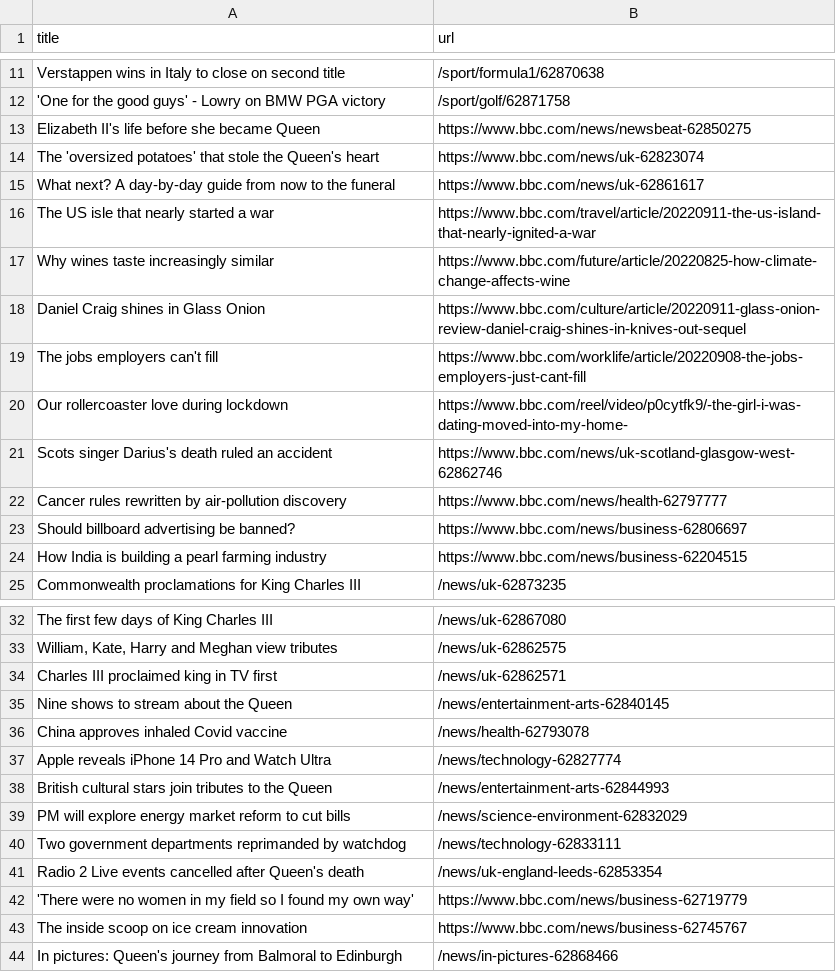
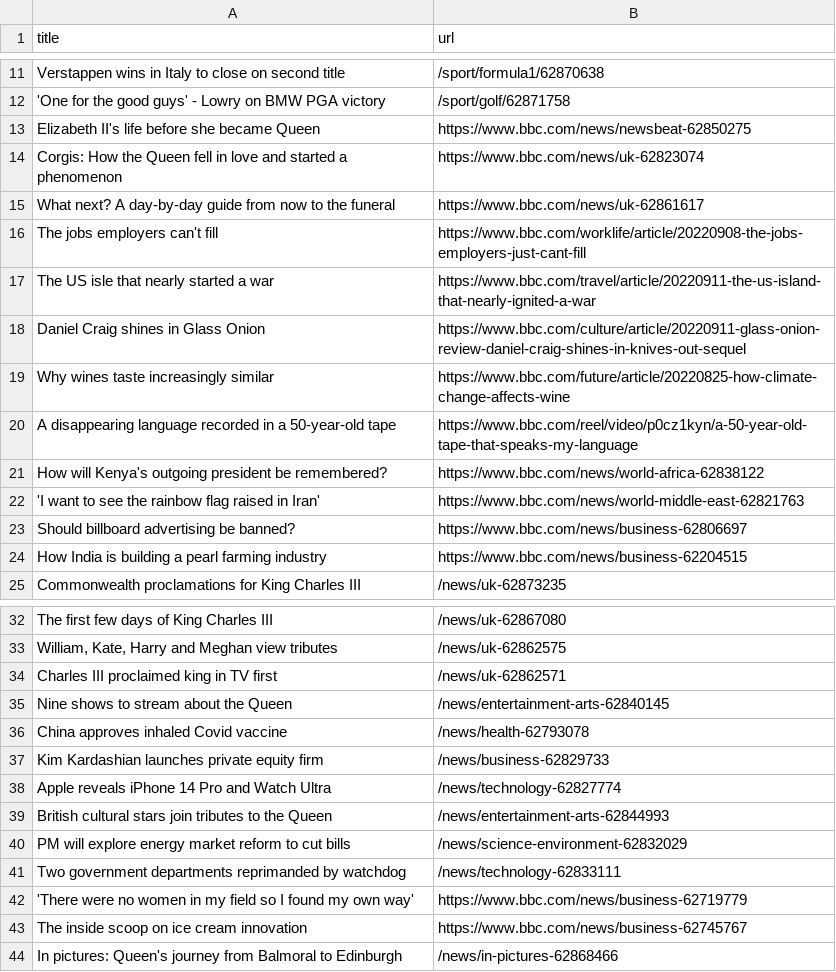
Before and after one commit to stanleydai/automatic-scraper, a CSV file: bbc.csv, drawn as a sheet; only a part is shown, gaps mark what is left out.

```diff
--- a/bbc.csv
+++ b/bbc.csv
@@ -13,11 +13,11 @@ Verstappen wins in Italy to close on second title,/sport/formula1/62870638
 Elizabeth II's life before she became Queen,https://www.bbc.com/news/newsbeat-62850275
-The 'oversized potatoes' that stole the Queen's heart,https://www.bbc.com/news/uk-62823074
+Corgis: How the Queen fell in love and started a phenomenon,https://www.bbc.com/news/uk-62823074
 What next? A day-by-day guide from now to the funeral,https://www.bbc.com/news/uk-62861617
+The jobs employers can't fill,https://www.bbc.com/worklife/article/20220908-the-jobs-employers-just-cant-fill
 The US isle that nearly started a war,https://www.bbc.com/travel/article/20220911-the-us-island-that-nearly-ignited-a-war
+Daniel Craig shines in Glass Onion,https://www.bbc.com/culture/article/20220911-glass-onion-review-daniel-craig-shines-in-knives-out-sequel
 Why wines taste increasingly similar,https://www.bbc.com/future/article/20220825-how-climate-change-affects-wine
-Daniel Craig shines in Glass Onion,https://www.bbc.com/culture/article/20220911-glass-onion-review-daniel-craig-shines-in-knives-out-sequel
-The jobs employers can't fill,https://www.bbc.com/worklife/article/20220908-the-jobs-employers-just-cant-fill
-Our rollercoaster love during lockdown,https://www.bbc.com/reel/video/p0cytfk9/-the-girl-i-was-dating-moved-into-my-home-
-Scots singer Darius's death ruled an accident,https://www.bbc.com/news/uk-scotland-glasgow-west-62862746
-Cancer rules rewritten by air-pollution discovery,https://www.bbc.com/news/health-62797777
+A disappearing language recorded in a 50-year-old tape,https://www.bbc.com/reel/video/p0cz1kyn/a-50-year-old-tape-that-speaks-my-language
+How will Kenya's outgoing president be remembered?,https://www.bbc.com/news/world-africa-62838122
+'I want to see the rainbow flag raised in Iran',https://www.bbc.com/news/world-middle-east-62821763
 Should billboard advertising be banned?,https://www.bbc.com/news/business-62806697
@@ -36,2 +36,3 @@ Nine shows to stream about the Queen,/news/entertainment-arts-62840145
 China approves inhaled Covid vaccine,/news/health-62793078
+Kim Kardashian launches private equity firm,/news/business-62829733
 Apple reveals iPhone 14 Pro and Watch Ultra,/news/technology-62827774
@@ -40,3 +41,2 @@ PM will explore energy market reform to cut bills,/news/science-environment-6283
 Two government departments reprimanded by watchdog,/news/technology-62833111
-Radio 2 Live events cancelled after Queen's death,/news/uk-england-leeds-62853354
 'There were no women in my field so I found my own way',https://www.bbc.com/news/business-62719779
```
